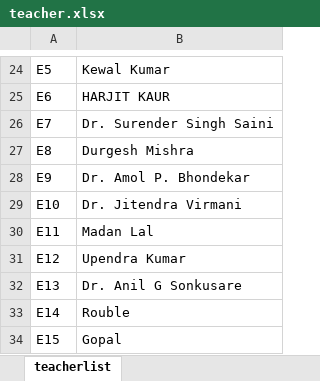
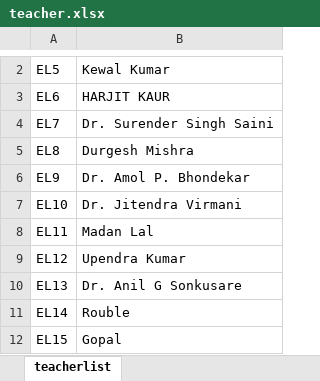
Before and after one commit to sanyammahajan21/ISTC-SMS-New, an Excel workbook: public/uploads/teacher.xlsx, sheet teacherlist, drawn as a sheet; only a part is shown, gaps mark what is left out; values as stored, in another font and other column widths than the file's, no borders; table styles not drawn; addresses are those after the commit; the diff covers the shown part only; the diff names each change by its address in the sheet, - before the commit and + after, or states it on an @@ line.

```diff
--- a/public/uploads/teacher.xlsx (sheet teacherlist)
+++ b/public/uploads/teacher.xlsx (sheet teacherlist)
-A2: E5
+A2: EL5
-A3: E6
+A3: EL6
-A4: E7
+A4: EL7
-A5: E8
+A5: EL8
-A6: E9
+A6: EL9
-A7: E10
+A7: EL10
-A8: E11
+A8: EL11
-A9: E12
+A9: EL12
-A10: E13
+A10: EL13
-A11: E14
+A11: EL14
-A12: E15
+A12: EL15
```
Also changed, not shown: 22 removed rows elsewhere in this sheet, public/uploads/a.xlsx, 6 other files.
